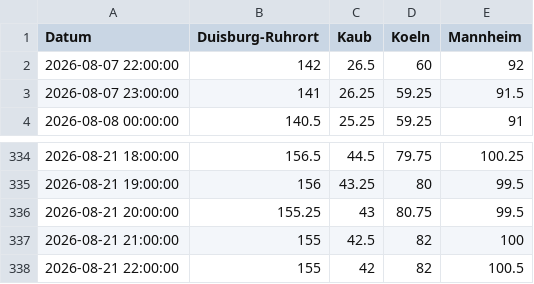
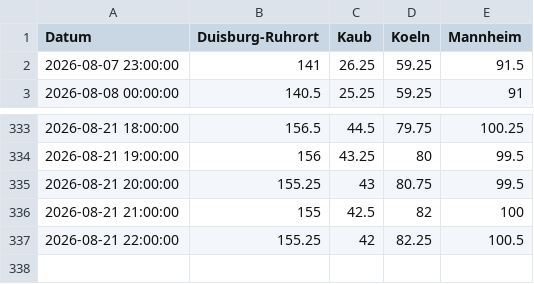
Before and after one commit to robjrentrop/pegelstaende_rhein, a CSV file: pegelstaende_datawrapper.csv, drawn as a sheet; only a part is shown, gaps mark what is left out.

```diff
--- a/pegelstaende_datawrapper.csv
+++ b/pegelstaende_datawrapper.csv
@@ -1,3 +1,2 @@
 "Datum","Duisburg-Ruhrort","Kaub","Koeln","Mannheim"
-"2026-08-07 22:00:00",142,26.5,60,92
 "2026-08-07 23:00:00",141,26.25,59.25,91.5
@@ -337,2 +336,2 @@
 "2026-08-21 21:00:00",155,42.5,82,100
-"2026-08-21 22:00:00",155,42,82,100.5
+"2026-08-21 22:00:00",155.25,42,82.25,100.5
```
